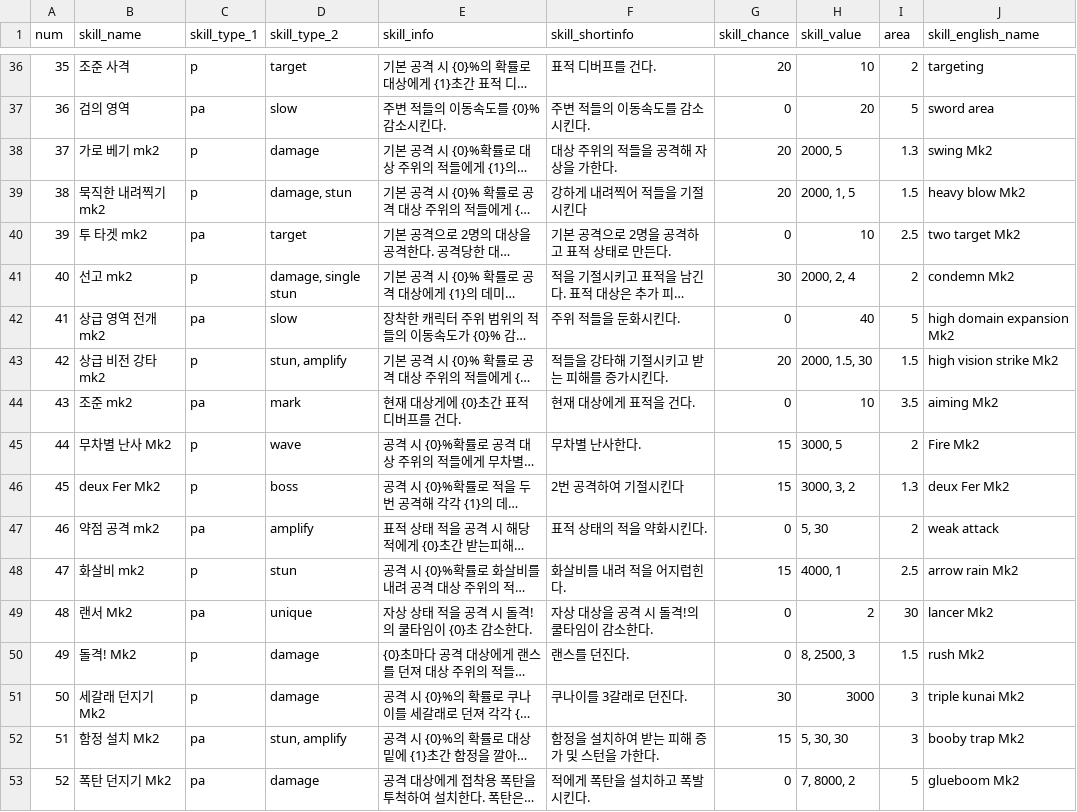
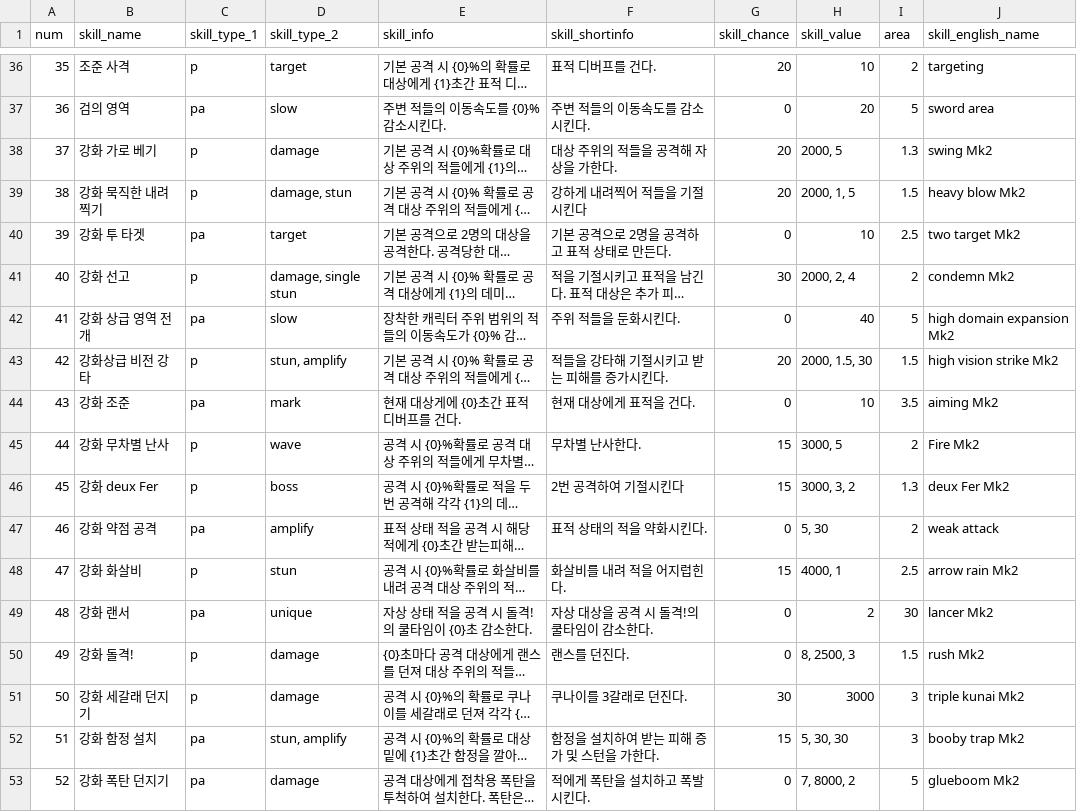
Before and after one commit to Famec7/WRD, a CSV file: Assets/Resources/DataTable/Skill/PassiveSkillData.csv, drawn as a sheet; only a part is shown, gaps mark what is left out; long unchanged cells end in …; the diff names each change by its address in the sheet, - before the commit and + after, or states it on an @@ line.

Commit message:
skill korean name change

```diff
--- a/Assets/Resources/DataTable/Skill/PassiveSkillData.csv
+++ b/Assets/Resources/DataTable/Skill/PassiveSkillData.csv
-B38 (skill_name): 가로 베기 mk2
+B38 (skill_name): 강화 가로 베기
-B39 (skill_name): 묵직한 내려찍기 mk2
+B39 (skill_name): 강화 묵직한 내려찍기
-B40 (skill_name): 투 타겟 mk2
+B40 (skill_name): 강화 투 타겟
-B41 (skill_name): 선고 mk2
+B41 (skill_name): 강화 선고
-B42 (skill_name): 상급 영역 전개 mk2
+B42 (skill_name): 강화 상급 영역 전개
-B43 (skill_name): 상급 비전 강타 mk2
+B43 (skill_name): 강화상급 비전 강타
-B44 (skill_name): 조준 mk2
+B44 (skill_name): 강화 조준
-B45 (skill_name): 무차별 난사 Mk2
+B45 (skill_name): 강화 무차별 난사
-B46 (skill_name): deux Fer Mk2
+B46 (skill_name): 강화 deux Fer
-B47 (skill_name): 약점 공격 mk2
+B47 (skill_name): 강화 약점 공격
-B48 (skill_name): 화살비 mk2
+B48 (skill_name): 강화 화살비
-B49 (skill_name): 랜서 Mk2
+B49 (skill_name): 강화 랜서
-B50 (skill_name): 돌격! Mk2
+B50 (skill_name): 강화 돌격!
-B51 (skill_name): 세갈래 던지기 Mk2
+B51 (skill_name): 강화 세갈래 던지기
-B52 (skill_name): 함정 설치 Mk2
+B52 (skill_name): 강화 함정 설치
-B53 (skill_name): 폭탄 던지기 Mk2
+B53 (skill_name): 강화 폭탄 던지기
```
Also changed, not shown: Assets/Resources/DataTable/Skill/ActiveSkillData.csv.
